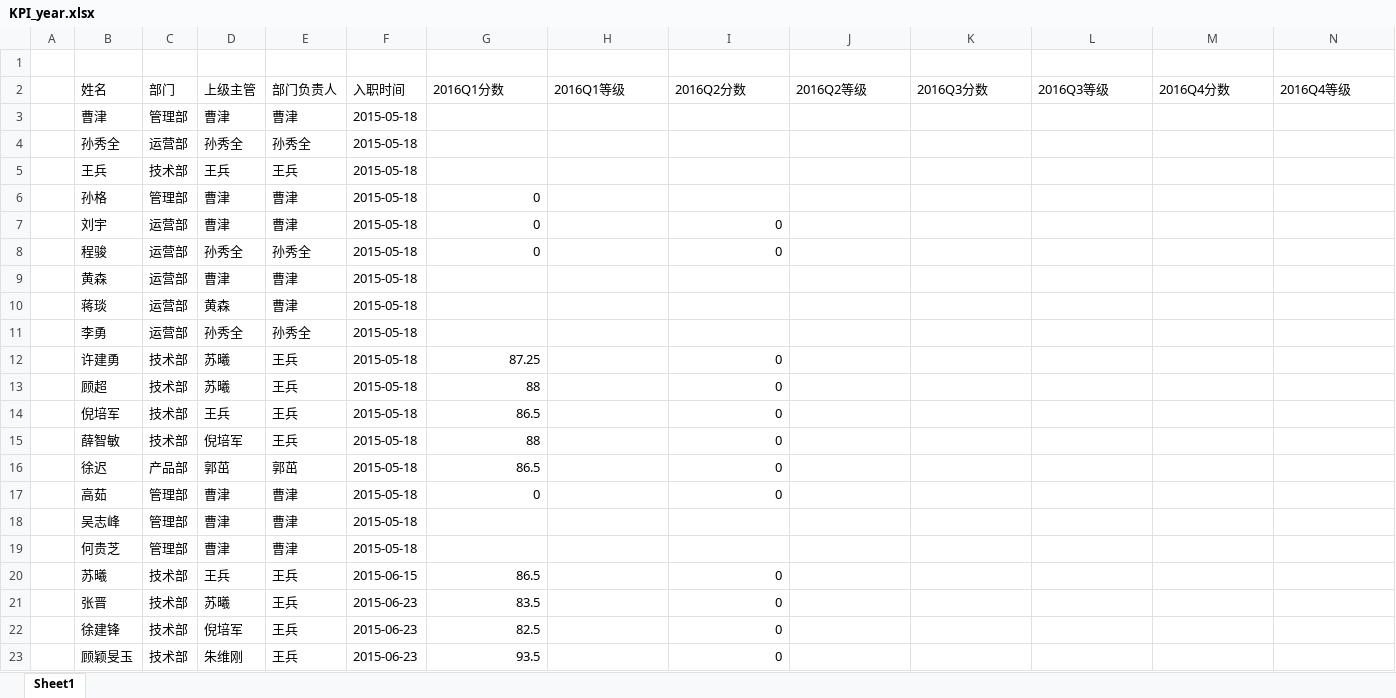
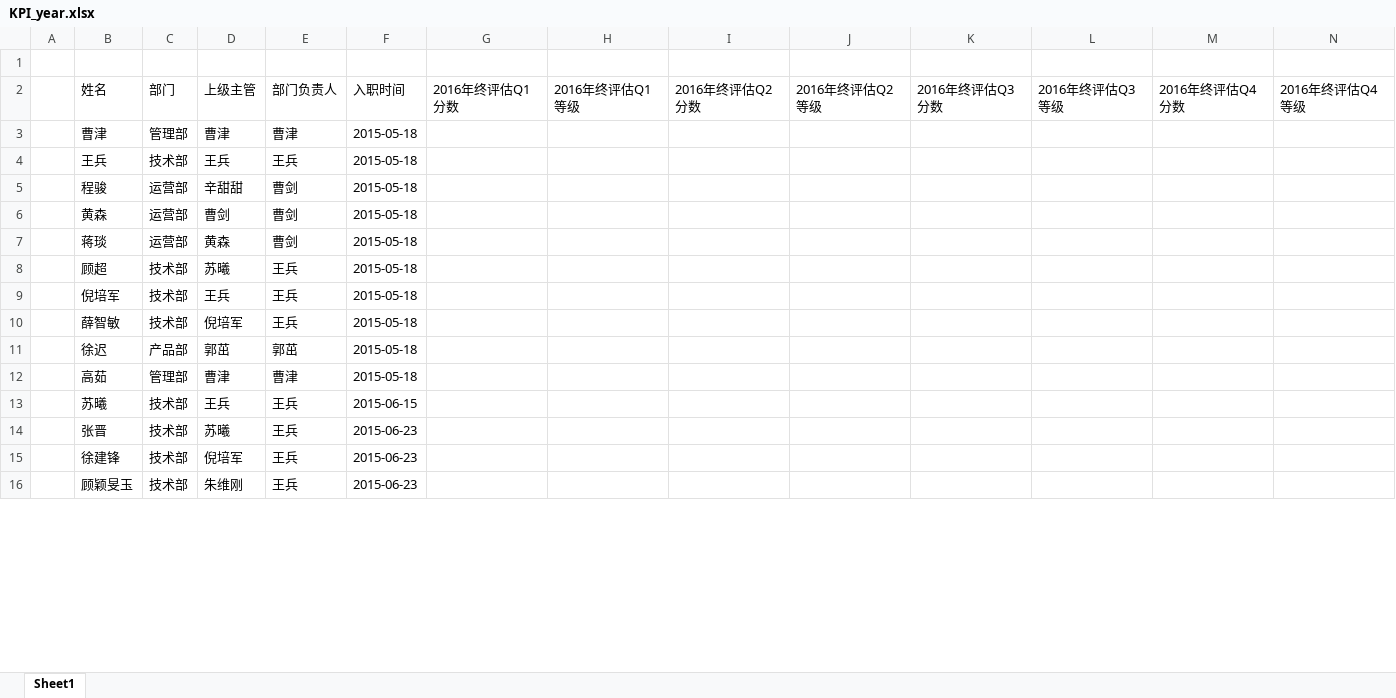
Before and after one commit to ivanbearcat/wzhl_oa, an Excel workbook: static/files/KPI_year.xlsx, sheet Sheet1, drawn as a sheet; only a part is shown; values as stored, in another font and other column widths than the file's, no borders; removed rows and columns are numbered as before the commit, all else as after; the diff covers the shown part only; the diff names each change by its address in the sheet, - before the commit and + after, or states it on an @@ line.

```diff
--- a/static/files/KPI_year.xlsx (sheet Sheet1)
+++ b/static/files/KPI_year.xlsx (sheet Sheet1)
-G2: 2016Q1分数
+G2: 2016年终评估Q1分数
-H2: 2016Q1等级
+H2: 2016年终评估Q1等级
-I2: 2016Q2分数
+I2: 2016年终评估Q2分数
-J2: 2016Q2等级
+J2: 2016年终评估Q2等级
-K2: 2016Q3分数
+K2: 2016年终评估Q3分数
-L2: 2016Q3等级
+L2: 2016年终评估Q3等级
-M2: 2016Q4分数
+M2: 2016年终评估Q4分数
-N2: 2016Q4等级
+N2: 2016年终评估Q4等级
-row 4:  | 孙秀全 | 运营部 | 孙秀全 | 孙秀全 | 2015-05-18
-row 6:  | 孙格 | 管理部 | 曹津 | 曹津 | 2015-05-18 | 0
-row 7:  | 刘宇 | 运营部 | 曹津 | 曹津 | 2015-05-18 | 0 |  | 0
-D5: 孙秀全
+D5: 辛甜甜
-E5: 孙秀全
+E5: 曹剑
-G5: 0
+G5: (empty)
-I5: 0
+I5: (empty)
-D6: 曹津
+D6: 曹剑
-E6:E7: 曹津
+E6:E7: 曹剑
-row 11:  | 李勇 | 运营部 | 孙秀全 | 孙秀全 | 2015-05-18
-row 12:  | 许建勇 | 技术部 | 苏曦 | 王兵 | 2015-05-18 | 87.25 |  | 0
-G8: 88
+G8: (empty)
-I8:I12: 0
+I8:I12: (empty)
-G9: 86.5
+G9: (empty)
-G10: 88
+G10: (empty)
-G11: 86.5
+G11: (empty)
-G12: 0
+G12: (empty)
-row 18:  | 吴志峰 | 管理部 | 曹津 | 曹津 | 2015-05-18
-row 19:  | 何贵芝 | 管理部 | 曹津 | 曹津 | 2015-05-18
-G13: 86.5
+G13: (empty)
-I13:I16: 0
+I13:I16: (empty)
-G14: 83.5
+G14: (empty)
-G15: 82.5
+G15: (empty)
-G16: 93.5
+G16: (empty)
```
Also changed, not shown: 17 added rows, 19 removed rows and 33 edited cells elsewhere in this sheet, static/files/fixed_assets.xlsx, 2 other files.
